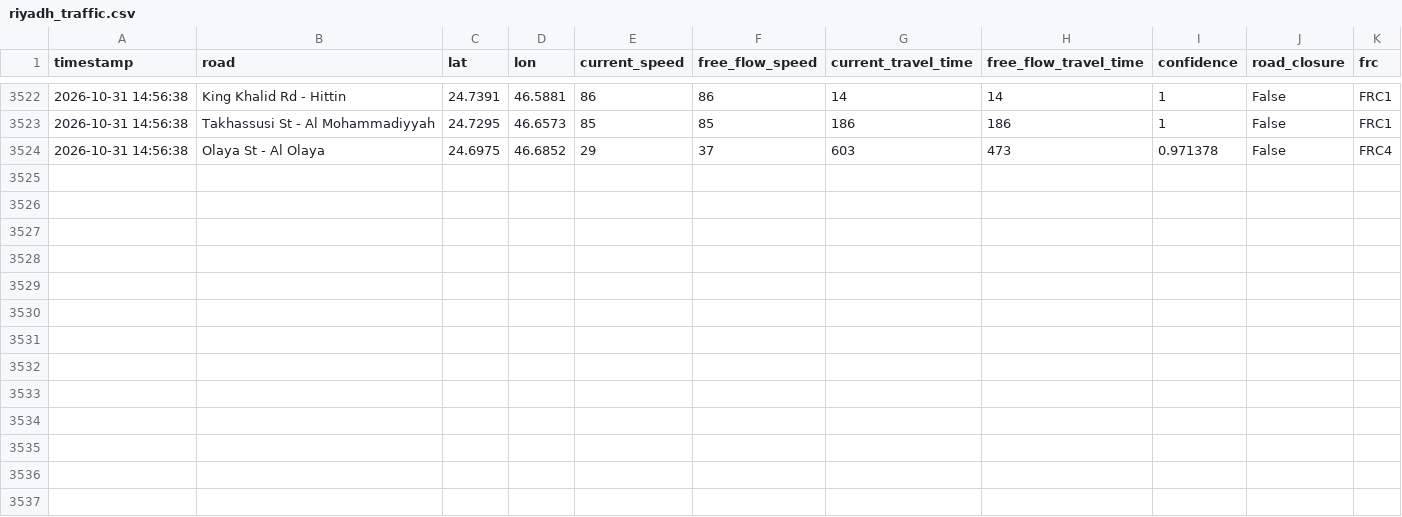
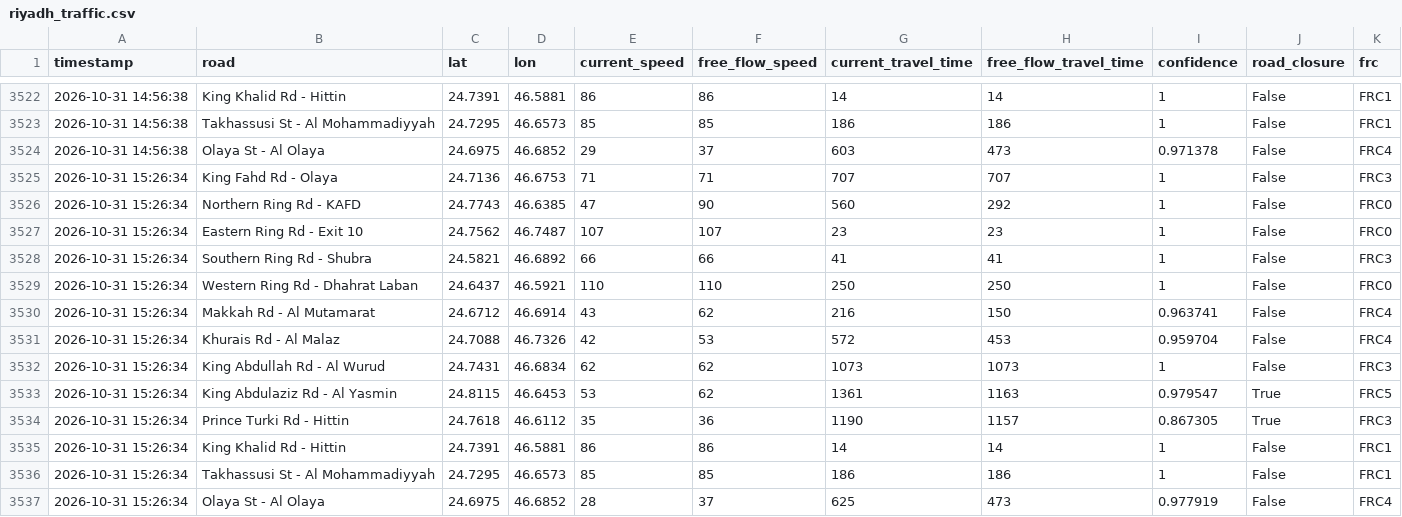
Before and after one commit to Faisal-Almusallam/GreenFlow, a CSV file: data/riyadh_traffic.csv, drawn as a sheet; only a part is shown, gaps mark what is left out.

```diff
--- a/data/riyadh_traffic.csv
+++ b/data/riyadh_traffic.csv
@@ -3524 +3524,14 @@ timestamp,road,lat,lon,current_speed,free_flow_speed,current_travel_time,free_fl
 2026-10-31 14:56:38,Olaya St - Al Olaya,24.6975,46.6852,29,37,603,473,0.971378,False,FRC4
+2026-10-31 15:26:34,King Fahd Rd - Olaya,24.7136,46.6753,71,71,707,707,1,False,FRC3
+2026-10-31 15:26:34,Northern Ring Rd - KAFD,24.7743,46.6385,47,90,560,292,1,False,FRC0
+2026-10-31 15:26:34,Eastern Ring Rd - Exit 10,24.7562,46.7487,107,107,23,23,1,False,FRC0
+2026-10-31 15:26:34,Southern Ring Rd - Shubra,24.5821,46.6892,66,66,41,41,1,False,FRC3
+2026-10-31 15:26:34,Western Ring Rd - Dhahrat Laban,24.6437,46.5921,110,110,250,250,1,False,FRC0
+2026-10-31 15:26:34,Makkah Rd - Al Mutamarat,24.6712,46.6914,43,62,216,150,0.963741,False,FRC4
+2026-10-31 15:26:34,Khurais Rd - Al Malaz,24.7088,46.7326,42,53,572,453,0.959704,False,FRC4
+2026-10-31 15:26:34,King Abdullah Rd - Al Wurud,24.7431,46.6834,62,62,1073,1073,1,False,FRC3
+2026-10-31 15:26:34,King Abdulaziz Rd - Al Yasmin,24.8115,46.6453,53,62,1361,1163,0.979547,True,FRC5
+2026-10-31 15:26:34,Prince Turki Rd - Hittin,24.7618,46.6112,35,36,1190,1157,0.867305,True,FRC3
+2026-10-31 15:26:34,King Khalid Rd - Hittin,24.7391,46.5881,86,86,14,14,1,False,FRC1
+2026-10-31 15:26:34,Takhassusi St - Al Mohammadiyyah,24.7295,46.6573,85,85,186,186,1,False,FRC1
+2026-10-31 15:26:34,Olaya St - Al Olaya,24.6975,46.6852,28,37,625,473,0.977919,False,FRC4
```
